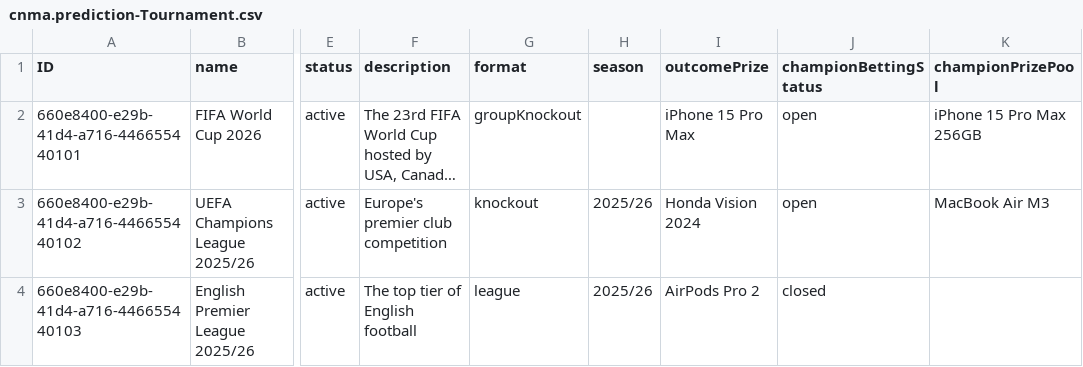
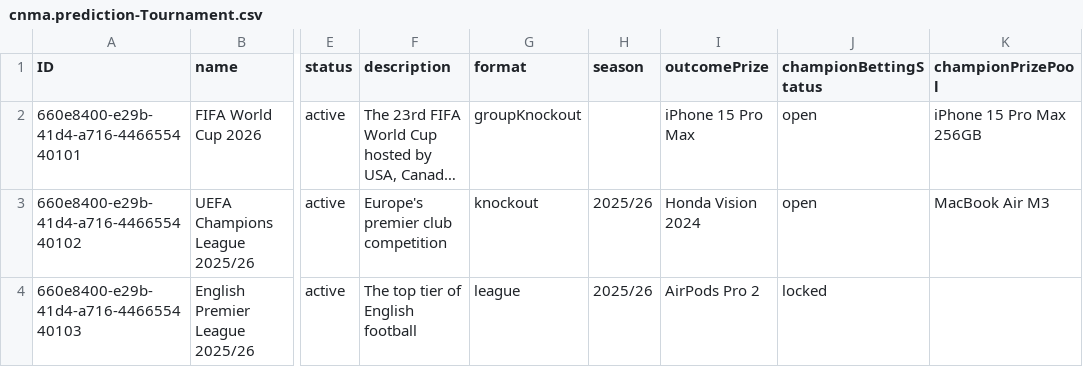
Before and after one commit to mtnkhang27/conarum-internal, a CSV file: db/data/cnma.prediction-Tournament.csv, drawn as a sheet; only a part is shown, gaps mark what is left out; long unchanged cells end in …; the diff names each change by its address in the sheet, - before the commit and + after, or states it on an @@ line.

```diff
--- a/db/data/cnma.prediction-Tournament.csv
+++ b/db/data/cnma.prediction-Tournament.csv
-J4 (championBettingStatus): closed
+J4 (championBettingStatus): locked
```
Also changed, not shown: db/data/cnma.prediction-Match.csv, 27 other files.
